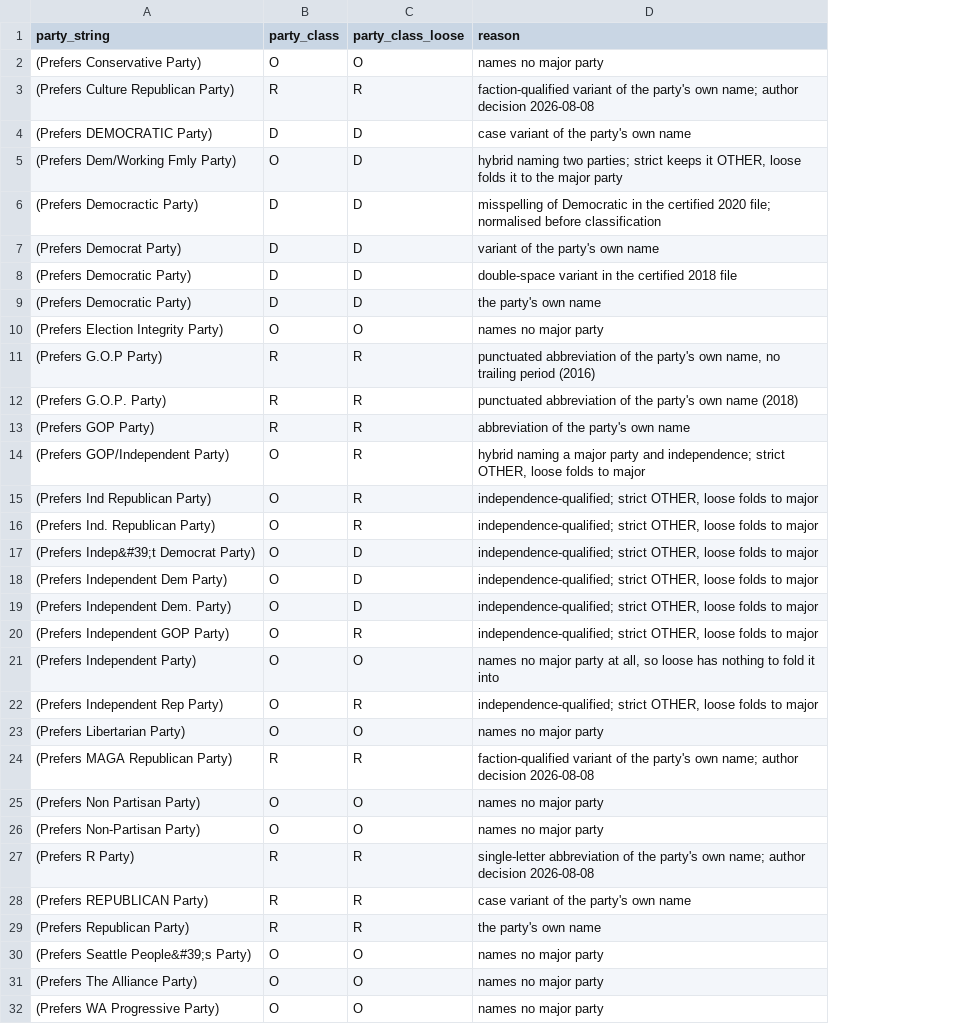
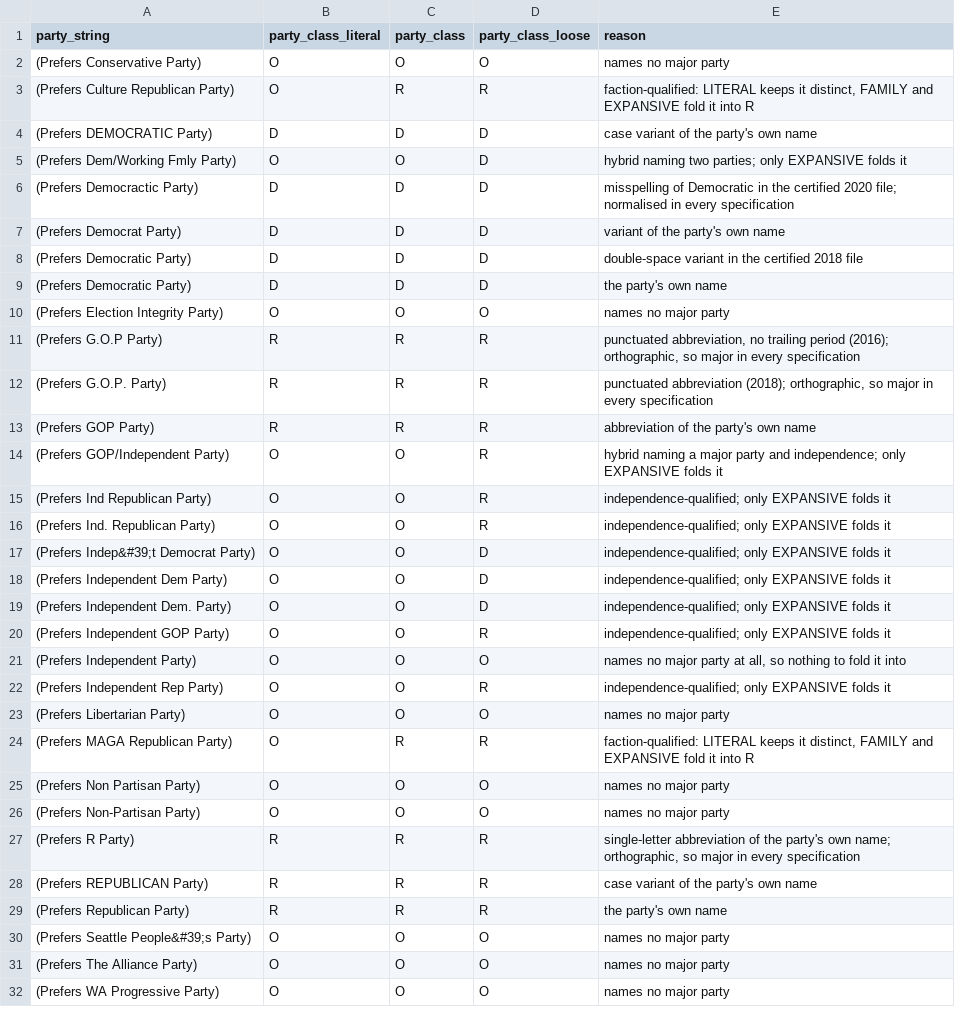
Before and after one commit to skirby359/who-decides, a CSV file: docs/reference/wa_party_strings_2016-2024.csv, drawn as a sheet; only a part is shown; addresses are those after the commit; the diff names each change by its address in the sheet, - before the commit and + after, or states it on an @@ line.

```diff
--- a/docs/reference/wa_party_strings_2016-2024.csv
+++ b/docs/reference/wa_party_strings_2016-2024.csv
+column B (party_class_literal), rows 2-32: O | O | D | O | D | D | D | D | O | R | R | R | O | O | O | O | O | O | O | O | O | O | O | O | O | R | R | R | O | O | O
-E3 (reason): faction-qualified variant of the party's own name; author decision 2026-08-08
+E3 (reason): faction-qualified: LITERAL keeps it distinct, FAMILY and EXPANSIVE fold it into R
-E5 (reason): …two parties; strict keeps it OTHER, loose folds it to the major party
+E5 (reason): …two parties; only EXPANSIVE folds it
-E6 (reason): …file; normalised before classification
+E6 (reason): …file; normalised in every specification
-E11 (reason): punctuated abbreviation of the party's own name, no trailing period (2016)
+E11 (reason): punctuated abbreviation, no trailing period (2016); orthographic, so major in every specification
-E12 (reason): punctuated abbreviation of the party's own name (2018)
+E12 (reason): punctuated abbreviation (2018); orthographic, so major in every specification
-E14 (reason): …and independence; strict OTHER, loose folds to major
+E14 (reason): …and independence; only EXPANSIVE folds it
-E15:E20 (reason): independence-qualified; strict OTHER, loose folds to major
+E15:E20 (reason): independence-qualified; only EXPANSIVE folds it
-E21 (reason): …all, so loose has nothing to…
+E21 (reason): …all, so nothing to…
-E22 (reason): independence-qualified; strict OTHER, loose folds to major
+E22 (reason): independence-qualified; only EXPANSIVE folds it
-E24 (reason): faction-qualified variant of the party's own name; author decision 2026-08-08
+E24 (reason): faction-qualified: LITERAL keeps it distinct, FAMILY and EXPANSIVE fold it into R
-E27 (reason): …own name; author decision 2026-08-08
+E27 (reason): …own name; orthographic, so major in every specification
```
Also changed, not shown: 5 other files.
